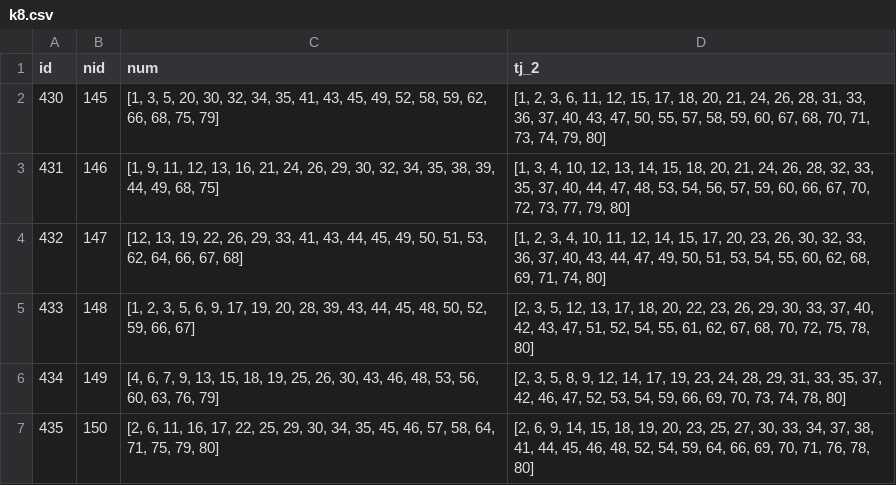
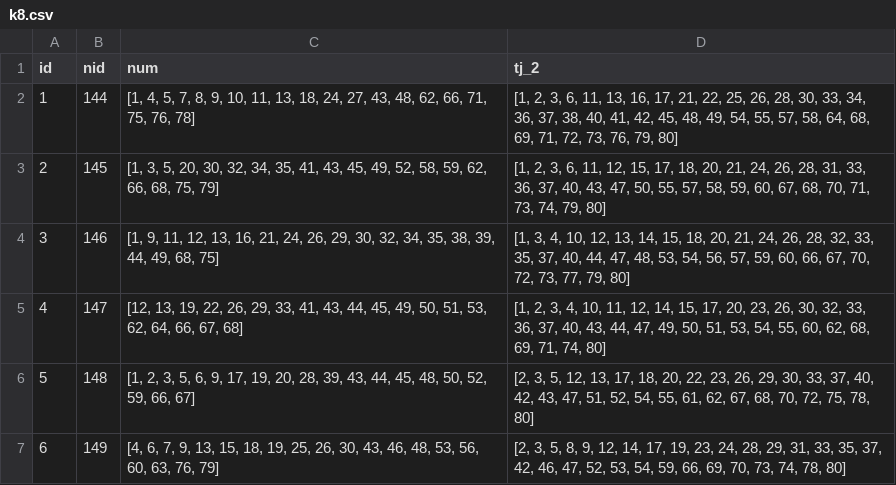
Before and after one commit to hah12345670/test, a CSV file: k8.csv, drawn as a sheet; only a part is shown; the shorter side is filled out with more unchanged rows; addresses are those after the commit; the diff names each change by its address in the sheet, - before the commit and + after, or states it on an @@ line.

```diff
--- a/k8.csv
+++ b/k8.csv
+row 2: 1 | 144 | [1, 4, 5, 7, 8, 9, 10, 11, 13, 18, 24, 27, 43, 48, 62, 66, 71, 75, 76, 78] | [1, 2, 3, 6, 11, 13, 16, 17, 21, 22, 25, 26, 28, 30, 33, 34, 36, 37, 38, 40, 41, 42, 45, 48, 49, 54, 55, 57, 58, 64, 68, 69, 71, 72, 73, 76, 79, 80]
@@ column A (id) renumbered from row 3 down @@
```
